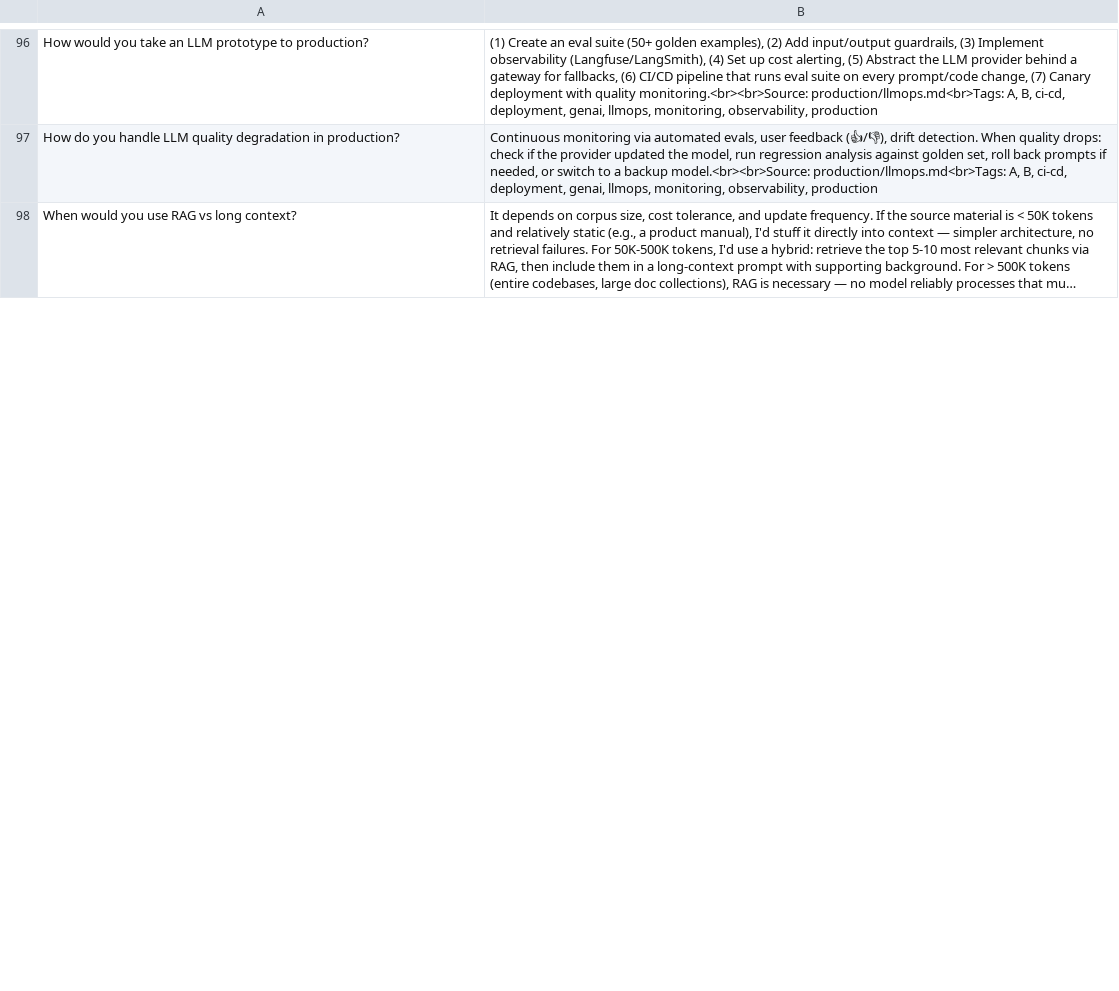
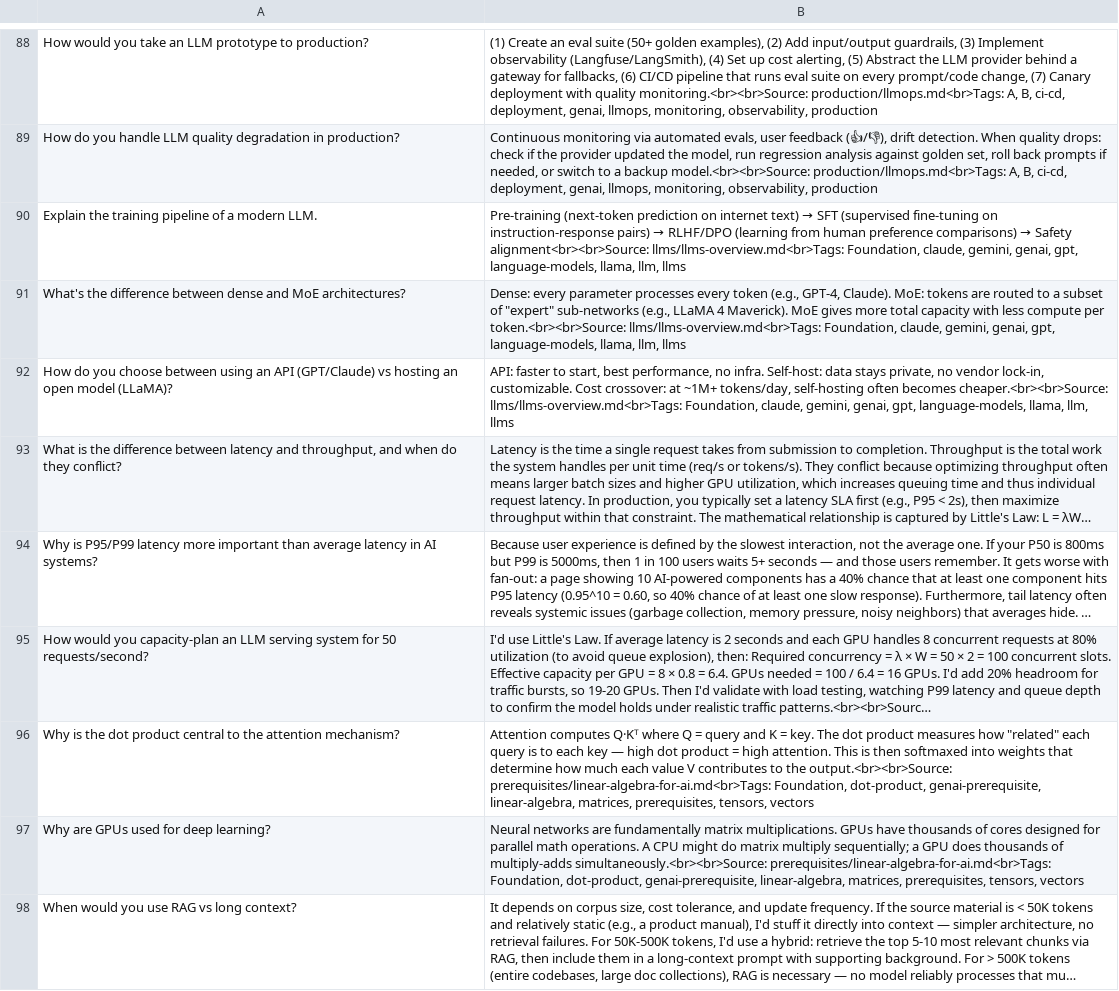
Before and after one commit to bhaskarjha-com/genai-notes, a TSV file: downloads/anki/master-deck.tsv, drawn as a sheet; only a part is shown, gaps mark what is left out; long unchanged cells end in …; the diff covers the shown part only; the diff names each change by its address in the sheet, - before the commit and + after, or states it on an @@ line.

```diff
--- a/downloads/anki/master-deck.tsv
+++ b/downloads/anki/master-deck.tsv
+row 90: Explain the training pipeline of a modern LLM. | Pre-training (next-token prediction on internet text) → SFT (supervised fine-tuning on instruction-response pairs) → RLHF/DPO (learning from human preference comparisons) → Safety alignment<br><br>Source: llms/llms-overview.md<br>Tags: Foundation, claude, gemini, genai, gpt, language-models, llama, llm, llms
+row 91: What's the difference between dense and MoE architectures? | Dense: every parameter processes every token (e.g., GPT-4, Claude). MoE: tokens are routed to a subset of "expert" sub-networks (e.g., LLaMA 4 Maverick). MoE gives more total capacity with less compute per token.<br><br>Source: llms/llms-overview.md<br>Tags: Foundation, claude, gemini, genai, gpt, language-models, llama, llm, llms
+row 92: How do you choose between using an API (GPT/Claude) vs hosting an open model (LLaMA)? | API: faster to start, best performance, no infra. Self-host: data stays private, no vendor lock-in, customizable. Cost crossover: at ~1M+ tokens/day, self-hosting often becomes cheaper.<br><br>Source: llms/llms-overview.md<br>Tags: Foundation, claude, gemini, genai, gpt, language-models, llama, llm, llms
@@ row 84 moved to row 93: What is the difference between latency a… @@
@@ row 85 moved to row 94: Why is P95/P99 latency more important th… @@
@@ row 86 moved to row 95: How would you capacity-plan an LLM servi… @@
+row 96: Why is the dot product central to the attention mechanism? | Attention computes Q·Kᵀ where Q = query and K = key. The dot product measures how "related" each query is to each key — high dot product = high attention. This is then softmaxed into weights that determine how much each value V contributes to the output.<br><br>Source: prerequisites/linear-algebra-for-ai.md<br>Tags: Foundation, dot-product, genai-prerequisite, linear-algebra, matrices, prerequisites, tensors, vectors
+row 97: Why are GPUs used for deep learning? | Neural networks are fundamentally matrix multiplications. GPUs have thousands of cores designed for parallel math operations. A CPU might do matrix multiply sequentially; a GPU does thousands of multiply-adds simultaneously.<br><br>Source: prerequisites/linear-algebra-for-ai.md<br>Tags: Foundation, dot-product, genai-prerequisite, linear-algebra, matrices, prerequisites, tensors, vectors
```
Also changed, not shown: 9 added rows, 14 removed rows, 6 moved rows and 62 edited cells elsewhere in this file, downloads/anki/track-a-application-and-integration-builder.tsv, downloads/anki/track-b-ai-systems-and-orchestration-engineer.tsv, 8 other files.
